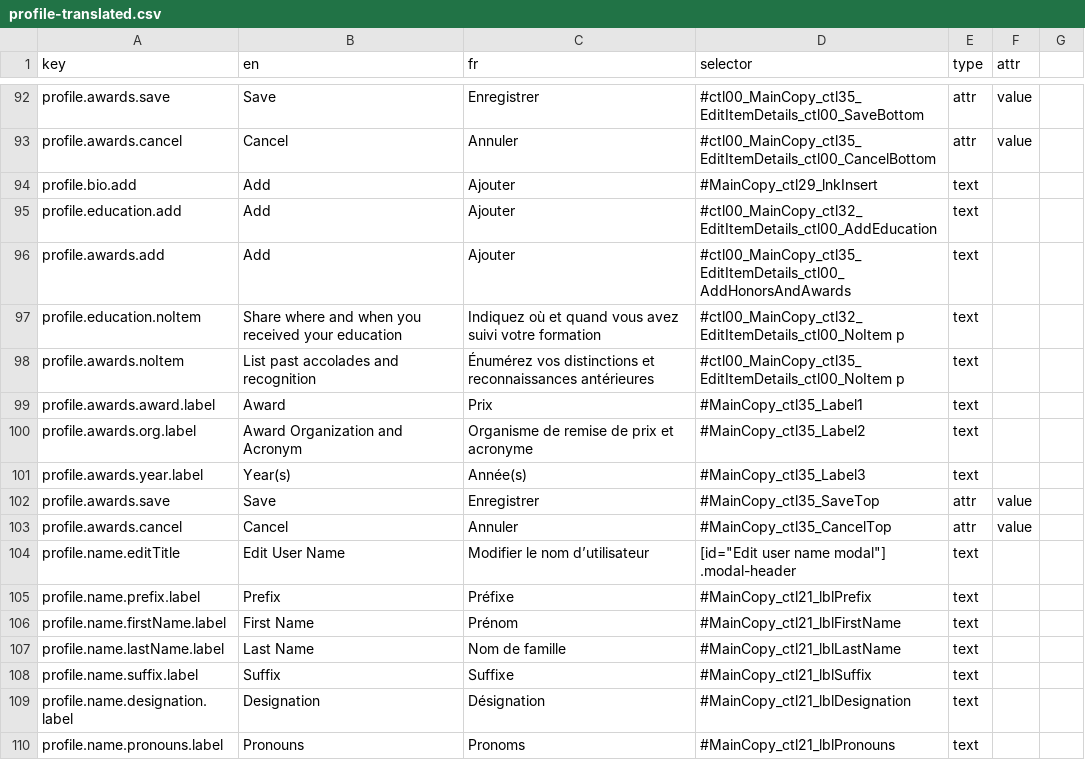
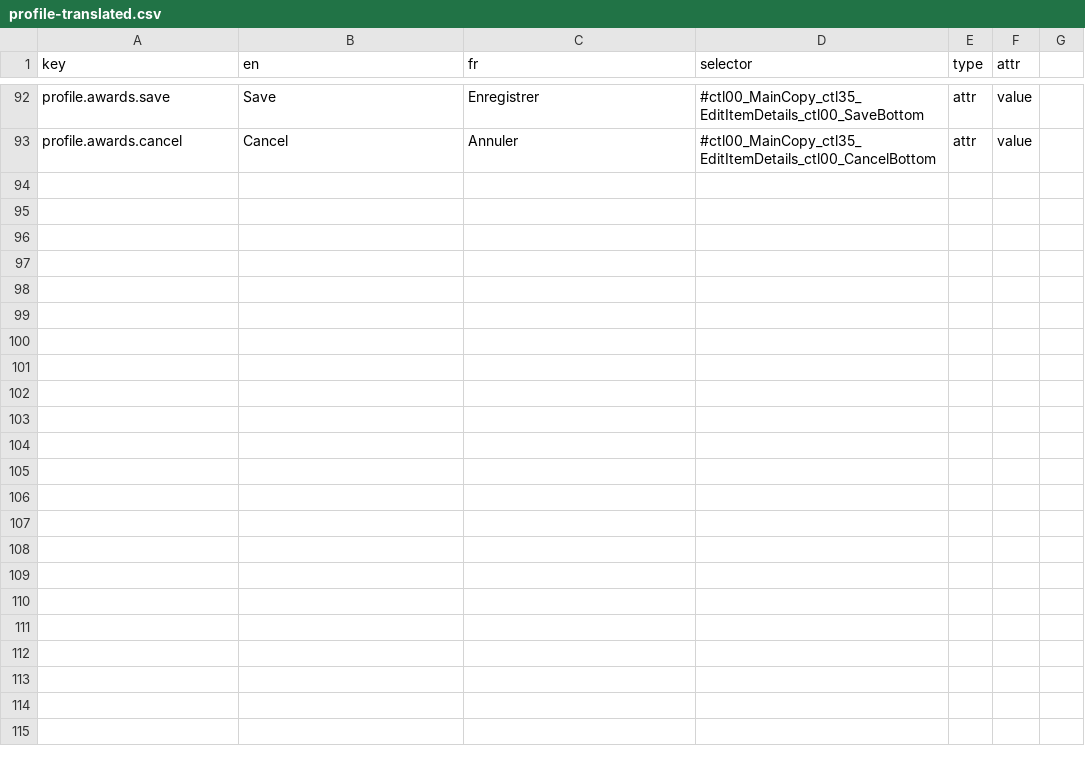
Before and after one commit to prospercanada/i18n-thrive, a CSV file: i18n-build/profile-translated.csv, drawn as a sheet; only a part is shown, gaps mark what is left out.

```diff
--- a/i18n-build/profile-translated.csv
+++ b/i18n-build/profile-translated.csv
@@ -93,18 +93 @@ profile.awards.save,Save,Enregistrer,#ctl00_MainCopy_ctl35_EditItemDetails_ctl00
 profile.awards.cancel,Cancel,Annuler,#ctl00_MainCopy_ctl35_EditItemDetails_ctl00_CancelBottom,attr,value
-profile.bio.add,Add,Ajouter,#MainCopy_ctl29_lnkInsert,text,
-profile.education.add,Add,Ajouter,#ctl00_MainCopy_ctl32_EditItemDetails_ctl00_AddEducation,text,
-profile.awards.add,Add,Ajouter,#ctl00_MainCopy_ctl35_EditItemDetails_ctl00_AddHonorsAndAwards,text,
-profile.education.noItem,Share where and when you received your education,Indiquez où et quand vous avez suivi votre formation,#ctl00_MainCopy_ctl32_EditItemDetails_ctl00_NoItem p,text,
-profile.awards.noItem,List past accolades and recognition,Énumérez vos distinctions et reconnaissances antérieures,#ctl00_MainCopy_ctl35_EditItemDetails_ctl00_NoItem p,text,
-profile.awards.award.label,Award,Prix,#MainCopy_ctl35_Label1,text,
-profile.awards.org.label,Award Organization and Acronym,Organisme de remise de prix et acronyme,#MainCopy_ctl35_Label2,text,
-profile.awards.year.label,Year(s),Année(s),#MainCopy_ctl35_Label3,text,
-profile.awards.save,Save,Enregistrer,#MainCopy_ctl35_SaveTop,attr,value
-profile.awards.cancel,Cancel,Annuler,#MainCopy_ctl35_CancelTop,attr,value
-profile.name.editTitle,Edit User Name,Modifier le nom d’utilisateur,[id="Edit user name modal"] .modal-header,text,
-profile.name.prefix.label,Prefix,Préfixe,#MainCopy_ctl21_lblPrefix,text,
-profile.name.firstName.label,First Name,Prénom,#MainCopy_ctl21_lblFirstName,text,
-profile.name.lastName.label,Last Name,Nom de famille,#MainCopy_ctl21_lblLastName,text,
-profile.name.suffix.label,Suffix,Suffixe,#MainCopy_ctl21_lblSuffix,text,
-profile.name.designation.label,Designation,Désignation,#MainCopy_ctl21_lblDesignation,text,
-profile.name.pronouns.label,Pronouns,Pronoms,#MainCopy_ctl21_lblPronouns,text,
```
Also changed, not shown: 3 other files.
